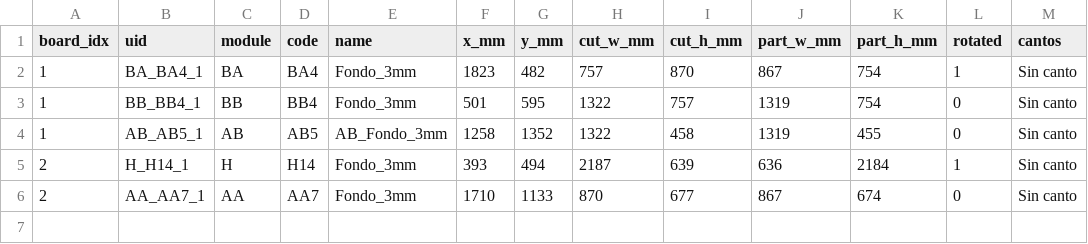
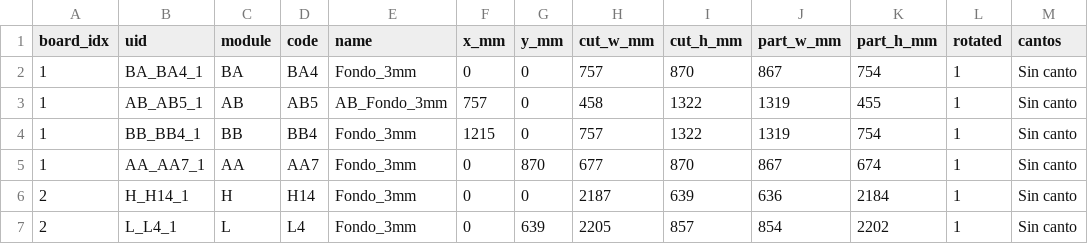
Before and after one commit to mgaitan/cads, a CSV file: outputs/cutting/fondo_3mm_placements.csv, drawn as a sheet.

```diff
--- a/outputs/cutting/fondo_3mm_placements.csv
+++ b/outputs/cutting/fondo_3mm_placements.csv
@@ -1,6 +1,7 @@
 board_idx,uid,module,code,name,x_mm,y_mm,cut_w_mm,cut_h_mm,part_w_mm,part_h_mm,rotated,cantos
-1,BA_BA4_1,BA,BA4,Fondo_3mm,1823,482,757,870,867,754,1,Sin canto
-1,BB_BB4_1,BB,BB4,Fondo_3mm,501,595,1322,757,1319,754,0,Sin canto
-1,AB_AB5_1,AB,AB5,AB_Fondo_3mm,1258,1352,1322,458,1319,455,0,Sin canto
-2,H_H14_1,H,H14,Fondo_3mm,393,494,2187,639,636,2184,1,Sin canto
-2,AA_AA7_1,AA,AA7,Fondo_3mm,1710,1133,870,677,867,674,0,Sin canto
+1,BA_BA4_1,BA,BA4,Fondo_3mm,0,0,757,870,867,754,1,Sin canto
+1,AB_AB5_1,AB,AB5,AB_Fondo_3mm,757,0,458,1322,1319,455,1,Sin canto
+1,BB_BB4_1,BB,BB4,Fondo_3mm,1215,0,757,1322,1319,754,1,Sin canto
+1,AA_AA7_1,AA,AA7,Fondo_3mm,0,870,677,870,867,674,1,Sin canto
+2,H_H14_1,H,H14,Fondo_3mm,0,0,2187,639,636,2184,1,Sin canto
+2,L_L4_1,L,L4,Fondo_3mm,0,639,2205,857,854,2202,1,Sin canto
```
Also changed, not shown: outputs/cutting/blanco_18mm_placements.csv, outputs/cutting/summary.csv, 7 other files.
